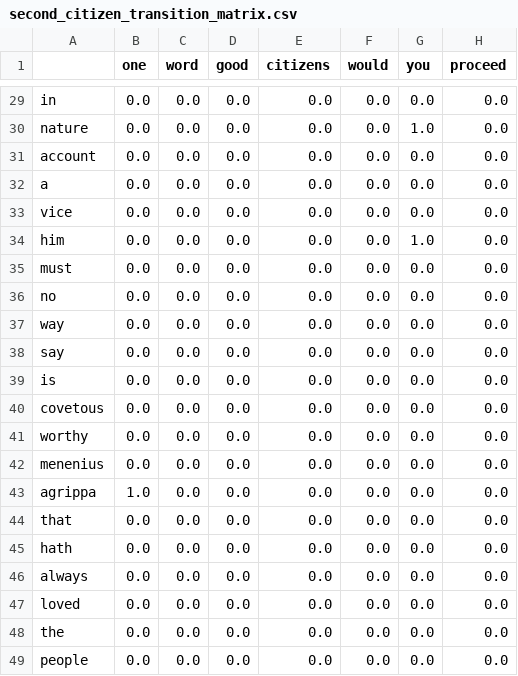
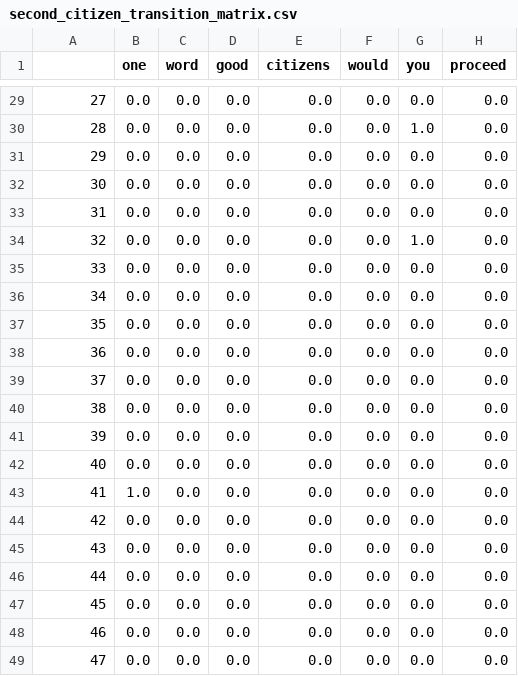
Before and after one commit to SceloNkabinde-95/shakespeare-story-generator, a CSV file: second_citizen_transition_matrix.csv, drawn as a sheet; only a part is shown, gaps mark what is left out; the diff covers the shown part only; the diff names each change by its address in the sheet, - before the commit and + after, or states it on an @@ line.

```diff
--- a/second_citizen_transition_matrix.csv
+++ b/second_citizen_transition_matrix.csv
-A29: in
+A29: 27
-A30: nature
+A30: 28
-A31: account
+A31: 29
-A32: a
+A32: 30
-A33: vice
+A33: 31
-A34: him
+A34: 32
-A35: must
+A35: 33
-A36: no
+A36: 34
-A37: way
+A37: 35
-A38: say
+A38: 36
-A39: is
+A39: 37
-A40: covetous
+A40: 38
-A41: worthy
+A41: 39
-A42: menenius
+A42: 40
-A43: agrippa
+A43: 41
-A44: that
+A44: 42
-A45: hath
+A45: 43
-A46: always
+A46: 44
-A47: loved
+A47: 45
-A48: the
+A48: 46
-A49: people
+A49: 47
```
Also changed, not shown: 27 edited cells elsewhere in this file, all_transition_matrix.csv, first_citizen_transition_matrix.csv, 6 other files.
